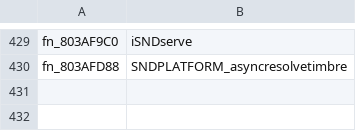
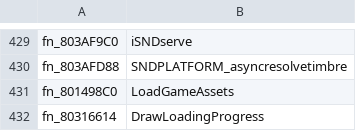
Before and after one commit to ptitty12/decompile_mvp_04, a TSV file: tools/match/symbol_aliases.tsv, drawn as a sheet; only a part is shown, gaps mark what is left out.

```diff
--- a/tools/match/symbol_aliases.tsv
+++ b/tools/match/symbol_aliases.tsv
@@ -430 +430,3 @@ fn_803AF9C0	iSNDserve
 fn_803AFD88	SNDPLATFORM_asyncresolvetimbre
+fn_801498C0	LoadGameAssets
+fn_80316614	DrawLoadingProgress
```
Also changed, not shown: tools/goals/renames/names01.tsv, 9 other files.
